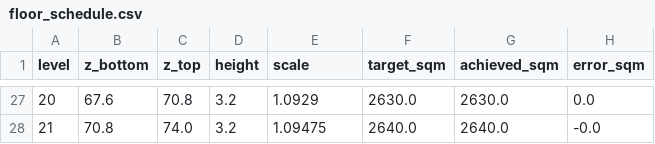
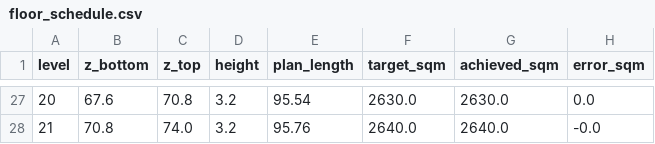
Before and after one commit to peteLuv/Humidity-and-Temperature-controlled-Guitar-Cabinet-, a CSV file: haifa-independence-tower/out/floor_schedule.csv, drawn as a sheet; only a part is shown, gaps mark what is left out; the diff covers the shown part only; the diff names each change by its address in the sheet, - before the commit and + after, or states it on an @@ line.

```diff
--- a/haifa-independence-tower/out/floor_schedule.csv
+++ b/haifa-independence-tower/out/floor_schedule.csv
-E1: scale
+E1: plan_length
-E27 (plan_length): 1.0929
+E27 (plan_length): 95.54
-E28 (plan_length): 1.09475
+E28 (plan_length): 95.76
```
Also changed, not shown: 44 edited cells elsewhere in this file, 15 other files.
